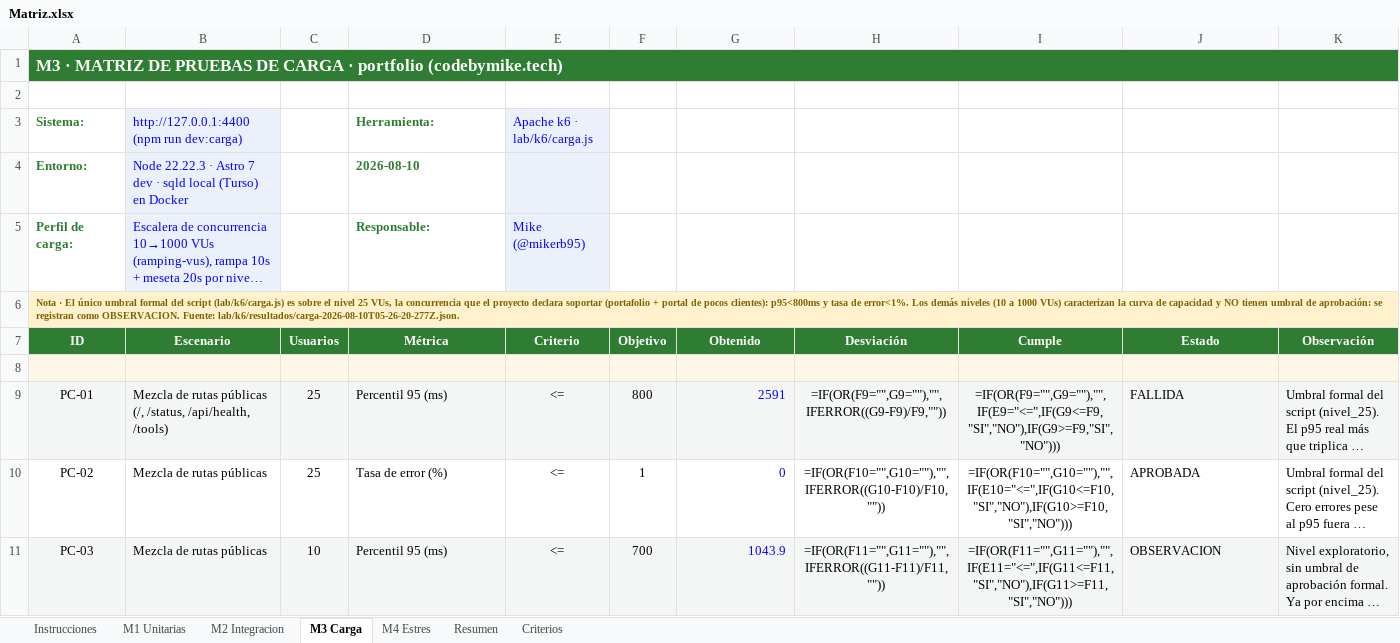
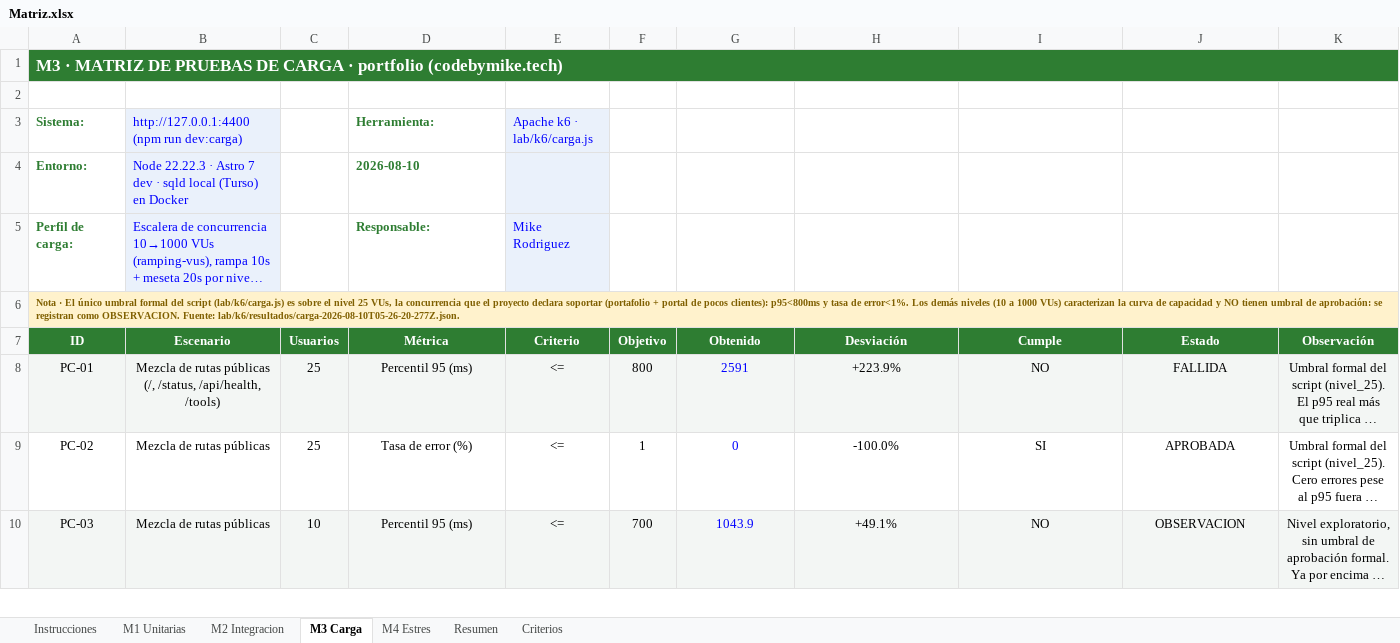
Before and after one commit to mikerb95/dev-portfolio, an Excel workbook: docs/Matriz.xlsx, sheet M3 Carga, drawn as a sheet; only a part is shown; long unchanged cells end in …; values as stored, in another font and other column widths than the file's, no borders; formulas without a stored value are shown as written; conditional formats not drawn; removed rows and columns are numbered as before the commit, all else as after; the diff covers the shown part only; the diff names each change by its address in the sheet, - before the commit and + after, or states it on an @@ line.

```diff
--- a/docs/Matriz.xlsx (sheet M3 Carga)
+++ b/docs/Matriz.xlsx (sheet M3 Carga)
-B1:K1 fill: none
+B1:K1 fill: #2E7D32
-E5 (Criterio): Mike (@mikerb95)
+E5 (Criterio): Mike Rodriguez
-B6:K6 fill: none
+B6:K6 fill: #FFF2CC
-row 8: (empty)
-B8:B10 alignment: left
+B8:B10 alignment: center
-D8:D10 alignment: left
+D8:D10 alignment: center
-G8:G10 alignment: right
+G8:G10 alignment: center
-H8 (Desviación): =IF(OR(F9="",G9=""),"",IFERROR((G9-F9)/F9,""))
+H8 (Desviación): +223.9%
-I8 (Cumple): =IF(OR(F9="",G9=""),"",IF(E9="<=",IF(G9<=F9,"SI","NO"),IF(G9>=F9,"SI","NO")))
+I8 (Cumple): NO
-J8:K10 alignment: left
+J8:K10 alignment: center
-H9 (Desviación): =IF(OR(F10="",G10=""),"",IFERROR((G10-F10)/F10,""))
+H9 (Desviación): -100.0%
-I9 (Cumple): =IF(OR(F10="",G10=""),"",IF(E10="<=",IF(G10<=F10,"SI","NO"),IF(G10>=F10,"SI","NO")))
+I9 (Cumple): SI
-H10 (Desviación): =IF(OR(F11="",G11=""),"",IFERROR((G11-F11)/F11,""))
+H10 (Desviación): +49.1%
-I10 (Cumple): =IF(OR(F11="",G11=""),"",IF(E11="<=",IF(G11<=F11,"SI","NO"),IF(G11>=F11,"SI","NO")))
+I10 (Cumple): NO
```
Also changed, not shown: 49 removed rows, 14 edited cells and cell formats elsewhere in this sheet, sheet Resumen, sheet M1 Unitarias, sheet M4 Estres, sheet M2 Integracion, sheet Criterios, sheet Instrucciones, charts or pictures.
